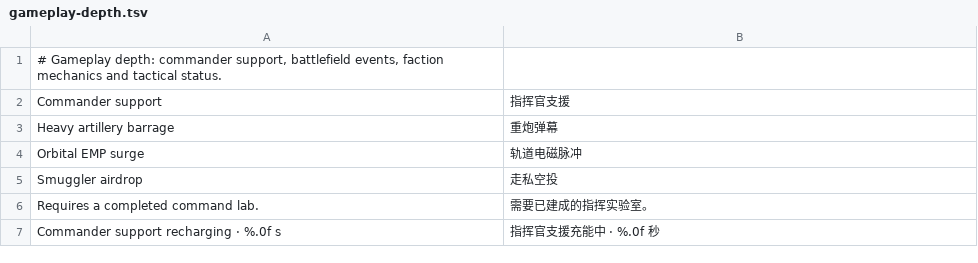
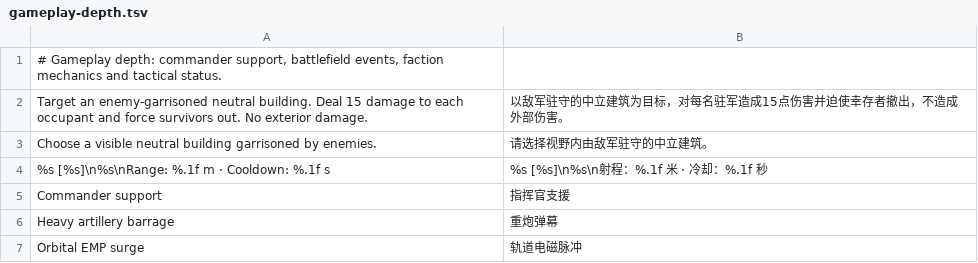
Before and after one commit to natelindev/command-horizon, a TSV file: art/localization/gameplay-depth.tsv, drawn as a sheet; only a part is shown; the shorter side is filled out with more unchanged rows; the diff names each change by its address in the sheet, - before the commit and + after, or states it on an @@ line.

```diff
--- a/art/localization/gameplay-depth.tsv
+++ b/art/localization/gameplay-depth.tsv
+row 2: Target an enemy-garrisoned neutral building. Deal 15 damage to each occupant and force survivors out. No exterior damage. | 以敌军驻守的中立建筑为目标，对每名驻军造成15点伤害并迫使幸存者撤出，不造成外部伤害。
+row 3: Choose a visible neutral building garrisoned by enemies. | 请选择视野内由敌军驻守的中立建筑。
+row 4: %s [%s]\n%s\nRange: %.1f m · Cooldown: %.1f s | %s [%s]\n%s\n射程：%.1f 米 · 冷却：%.1f 秒
```
Also changed, not shown: art/localization/music-endgame.tsv, assets/translations/ui.csv, 30 other files.
